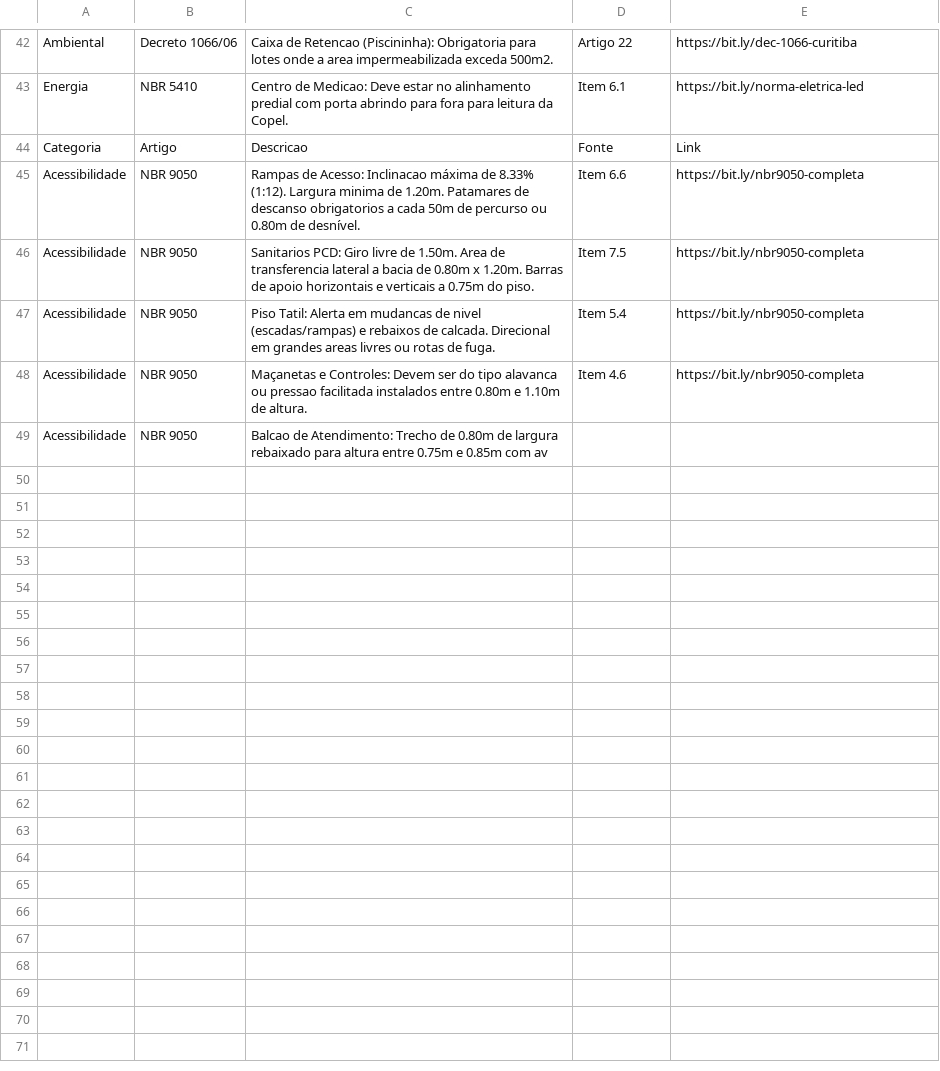
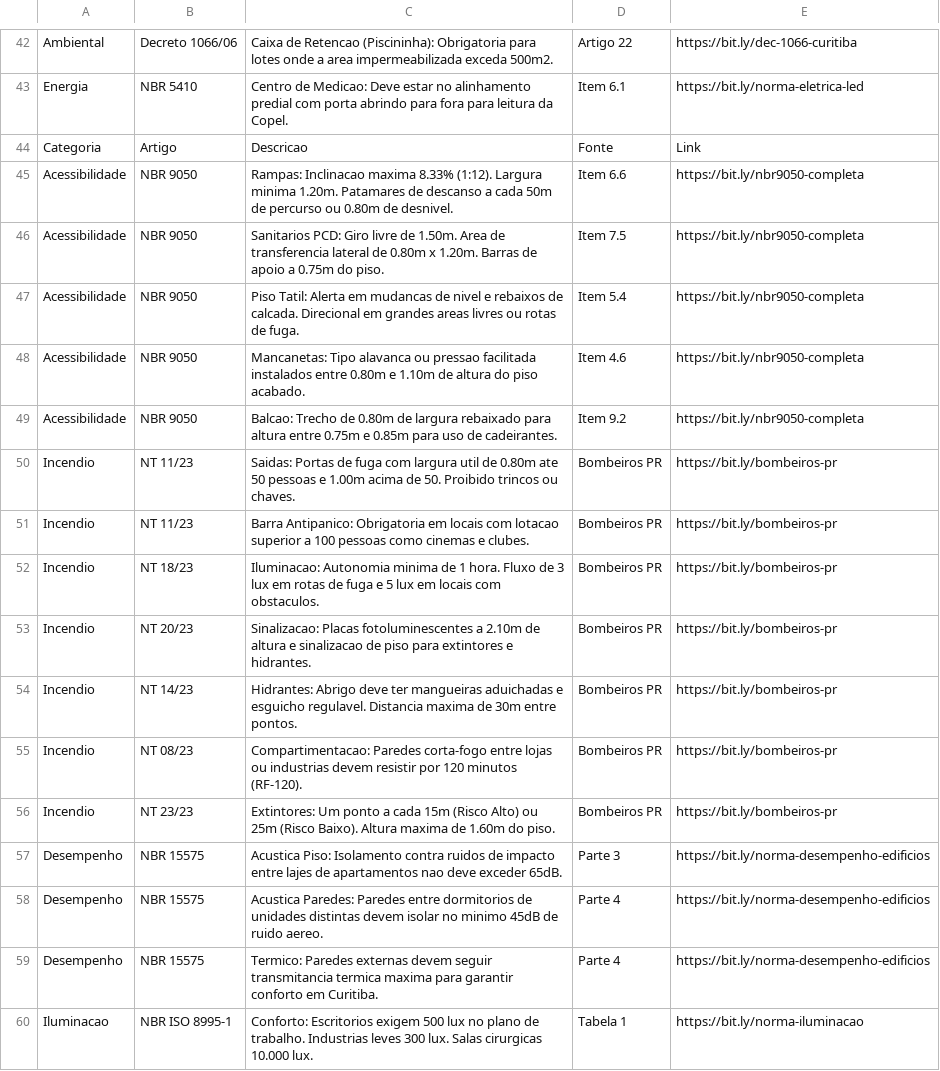
Before and after one commit to brunamidialand/Urbe, a CSV file: leis.csv, drawn as a sheet; only a part is shown, gaps mark what is left out.

Commit message:
Update leis.csv

```diff
--- a/leis.csv
+++ b/leis.csv
@@ -44,7 +44,17 @@ Energia,NBR 5410,Centro de Medicao: Deve estar no alinhamento predial com porta
 Categoria,Artigo,Descricao,Fonte,Link
-Acessibilidade,NBR 9050,"Rampas de Acesso: Inclinacao máxima de 8.33% (1:12). Largura minima de 1.20m. Patamares de descanso obrigatorios a cada 50m de percurso ou 0.80m de desnível.",Item 6.6,https://bit.ly/nbr9050-completa
-Acessibilidade,NBR 9050,"Sanitarios PCD: Giro livre de 1.50m. Area de transferencia lateral a bacia de 0.80m x 1.20m. Barras de apoio horizontais e verticais a 0.75m do piso.",Item 7.5,https://bit.ly/nbr9050-completa
-Acessibilidade,NBR 9050,"Piso Tatil: Alerta em mudancas de nivel (escadas/rampas) e rebaixos de calcada. Direcional em grandes areas livres ou rotas de fuga.",Item 5.4,https://bit.ly/nbr9050-completa
-Acessibilidade,NBR 9050,"Maçanetas e Controles: Devem ser do tipo alavanca ou pressao facilitada instalados entre 0.80m e 1.10m de altura.",Item 4.6,https://bit.ly/nbr9050-completa
-Acessibilidade,NBR 9050,"Balcao de Atendimento: Trecho de 0.80m de largura rebaixado para altura entre 0.75m e 0.85m com av
-
+Acessibilidade,NBR 9050,Rampas: Inclinacao maxima 8.33% (1:12). Largura minima 1.20m. Patamares de descanso a cada 50m de percurso ou 0.80m de desnivel.,Item 6.6,https://bit.ly/nbr9050-completa
+Acessibilidade,NBR 9050,Sanitarios PCD: Giro livre de 1.50m. Area de transferencia lateral de 0.80m x 1.20m. Barras de apoio a 0.75m do piso.,Item 7.5,https://bit.ly/nbr9050-completa
+Acessibilidade,NBR 9050,Piso Tatil: Alerta em mudancas de nivel e rebaixos de calcada. Direcional em grandes areas livres ou rotas de fuga.,Item 5.4,https://bit.ly/nbr9050-completa
+Acessibilidade,NBR 9050,Mancanetas: Tipo alavanca ou pressao facilitada instalados entre 0.80m e 1.10m de altura do piso acabado.,Item 4.6,https://bit.ly/nbr9050-completa
+Acessibilidade,NBR 9050,Balcao: Trecho de 0.80m de largura rebaixado para altura entre 0.75m e 0.85m para uso de cadeirantes.,Item 9.2,https://bit.ly/nbr9050-completa
+Incendio,NT 11/23,Saidas: Portas de fuga com largura util de 0.80m ate 50 pessoas e 1.00m acima de 50. Proibido trincos ou chaves.,Bombeiros PR,https://bit.ly/bombeiros-pr
+Incendio,NT 11/23,Barra Antipanico: Obrigatoria em locais com lotacao superior a 100 pessoas como cinemas e clubes.,Bombeiros PR,https://bit.ly/bombeiros-pr
+Incendio,NT 18/23,Iluminacao: Autonomia minima de 1 hora. Fluxo de 3 lux em rotas de fuga e 5 lux em locais com obstaculos.,Bombeiros PR,https://bit.ly/bombeiros-pr
+Incendio,NT 20/23,Sinalizacao: Placas fotoluminescentes a 2.10m de altura e sinalizacao de piso para extintores e hidrantes.,Bombeiros PR,https://bit.ly/bombeiros-pr
+Incendio,NT 14/23,Hidrantes: Abrigo deve ter mangueiras aduichadas e esguicho regulavel. Distancia maxima de 30m entre pontos.,Bombeiros PR,https://bit.ly/bombeiros-pr
+Incendio,NT 08/23,Compartimentacao: Paredes corta-fogo entre lojas ou industrias devem resistir por 120 minutos (RF-120).,Bombeiros PR,https://bit.ly/bombeiros-pr
+Incendio,NT 23/23,Extintores: Um ponto a cada 15m (Risco Alto) ou 25m (Risco Baixo). Altura maxima de 1.60m do piso.,Bombeiros PR,https://bit.ly/bombeiros-pr
+Desempenho,NBR 15575,Acustica Piso: Isolamento contra ruidos de impacto entre lajes de apartamentos nao deve exceder 65dB.,Parte 3,https://bit.ly/norma-desempenho-edificios
+Desempenho,NBR 15575,Acustica Paredes: Paredes entre dormitorios de unidades distintas devem isolar no minimo 45dB de ruido aereo.,Parte 4,https://bit.ly/norma-desempenho-edificios
+Desempenho,NBR 15575,Termico: Paredes externas devem seguir transmitancia termica maxima para garantir conforto em Curitiba.,Parte 4,https://bit.ly/norma-desempenho-edificios
+Iluminacao,NBR ISO 8995-1,Conforto: Escritorios exigem 500 lux no plano de trabalho. Industrias leves 300 lux. Salas cirurgicas 10.000 lux.,Tabela 1,https://bit.ly/norma-iluminacao
```
